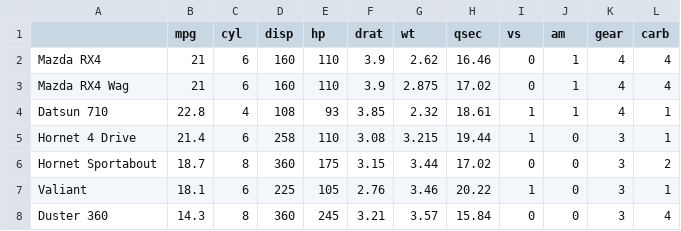
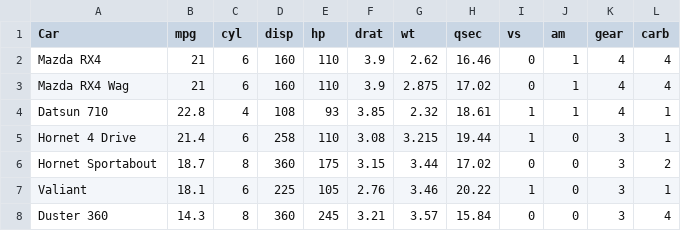
Before and after one commit to karenhao/DAT-NYC-6.13, a CSV file: data/mtcars.csv, drawn as a sheet; only a part is shown; the diff names each change by its address in the sheet, - before the commit and + after, or states it on an @@ line.

```diff
--- a/data/mtcars.csv
+++ b/data/mtcars.csv
-A1: (empty)
+A1: Car
```
Also changed, not shown: 7 other files.
